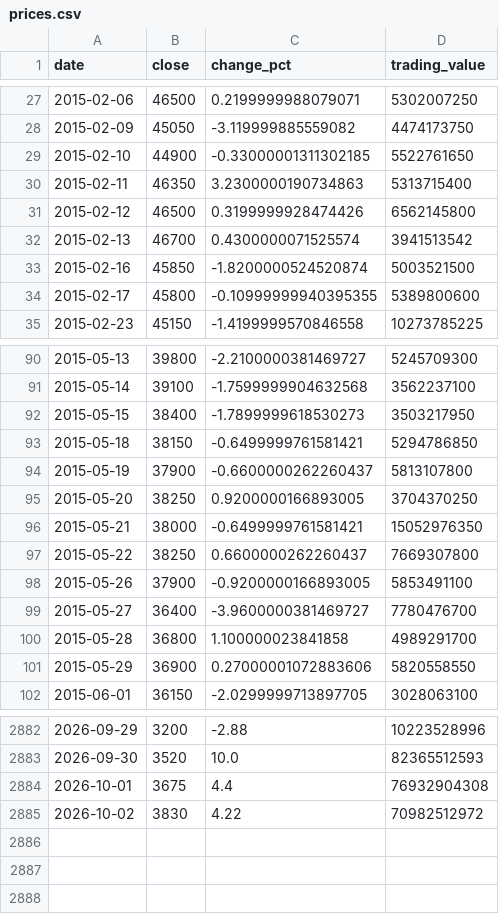
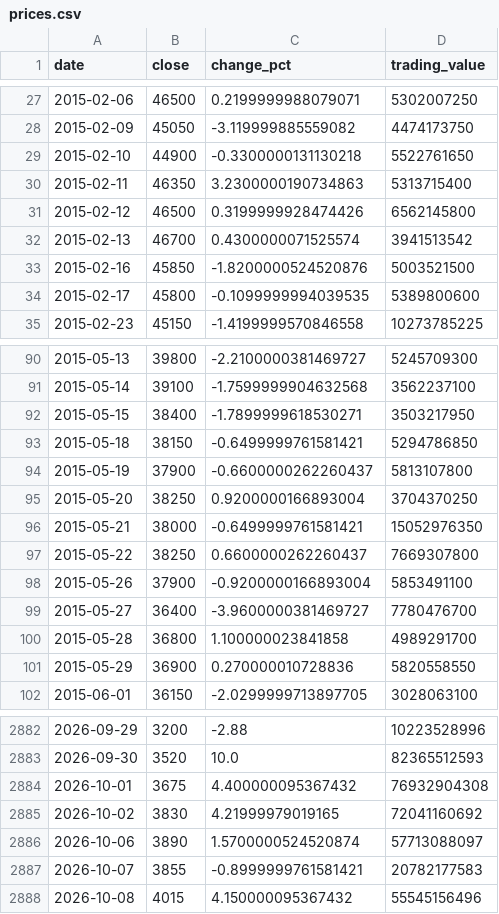
Before and after one commit to uihansol/Dividend-10Y-Treasury-Screener, a CSV file: data/cache/stocks/018880/prices.csv, drawn as a sheet; only a part is shown, gaps mark what is left out; the diff covers the shown part only.

```diff
--- a/data/cache/stocks/018880/prices.csv
+++ b/data/cache/stocks/018880/prices.csv
@@ -28,3 +28,3 @@ date,close,change_pct,trading_value
 2015-02-09,45050,-3.119999885559082,4474173750
-2015-02-10,44900,-0.33000001311302185,5522761650
+2015-02-10,44900,-0.3300000131130218,5522761650
 2015-02-11,46350,3.2300000190734863,5313715400
@@ -32,4 +32,4 @@ date,close,change_pct,trading_value
 2015-02-13,46700,0.4300000071525574,3941513542
-2015-02-16,45850,-1.8200000524520874,5003521500
-2015-02-17,45800,-0.10999999940395355,5389800600
+2015-02-16,45850,-1.8200000524520876,5003521500
+2015-02-17,45800,-0.1099999994039535,5389800600
 2015-02-23,45150,-1.4199999570846558,10273785225
@@ -91,12 +91,12 @@ date,close,change_pct,trading_value
 2015-05-14,39100,-1.7599999904632568,3562237100
-2015-05-15,38400,-1.7899999618530273,3503217950
+2015-05-15,38400,-1.7899999618530271,3503217950
 2015-05-18,38150,-0.6499999761581421,5294786850
 2015-05-19,37900,-0.6600000262260437,5813107800
-2015-05-20,38250,0.9200000166893005,3704370250
+2015-05-20,38250,0.9200000166893004,3704370250
 2015-05-21,38000,-0.6499999761581421,15052976350
 2015-05-22,38250,0.6600000262260437,7669307800
-2015-05-26,37900,-0.9200000166893005,5853491100
+2015-05-26,37900,-0.9200000166893004,5853491100
 2015-05-27,36400,-3.9600000381469727,7780476700
 2015-05-28,36800,1.100000023841858,4989291700
-2015-05-29,36900,0.27000001072883606,5820558550
+2015-05-29,36900,0.270000010728836,5820558550
 2015-06-01,36150,-2.0299999713897705,3028063100
@@ -2883,3 +2883,6 @@ date,close,change_pct,trading_value
 2026-09-30,3520,10.0,82365512593
-2026-10-01,3675,4.4,76932904308
-2026-10-02,3830,4.22,70982512972
+2026-10-01,3675,4.400000095367432,76932904308
+2026-10-02,3830,4.21999979019165,72041160692
+2026-10-06,3890,1.5700000524520874,57713088097
+2026-10-07,3855,-0.8999999761581421,20782177583
+2026-10-08,4015,4.150000095367432,55545156496
```
Also changed, not shown: 14 edited cells elsewhere in this file, 3 other files.
